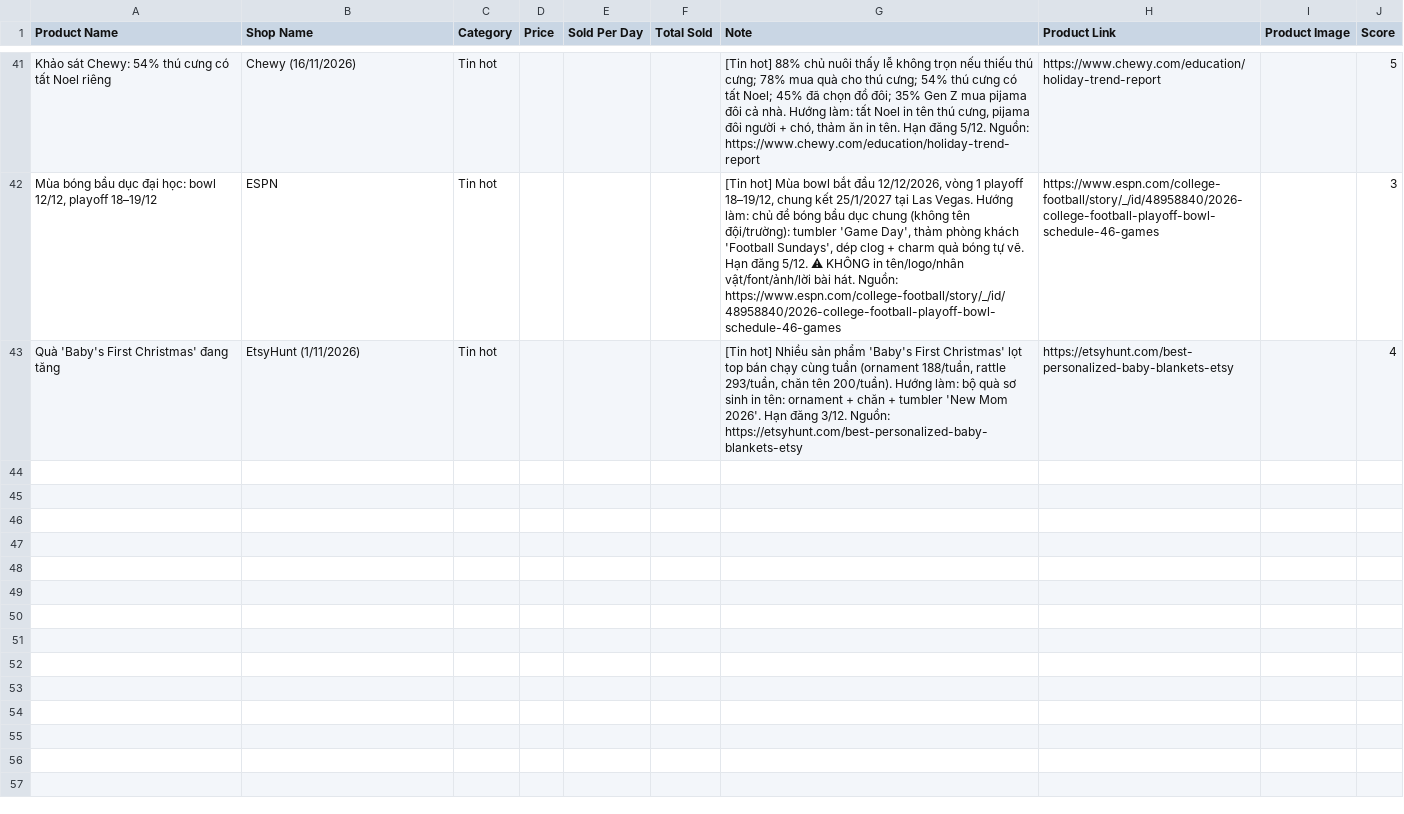
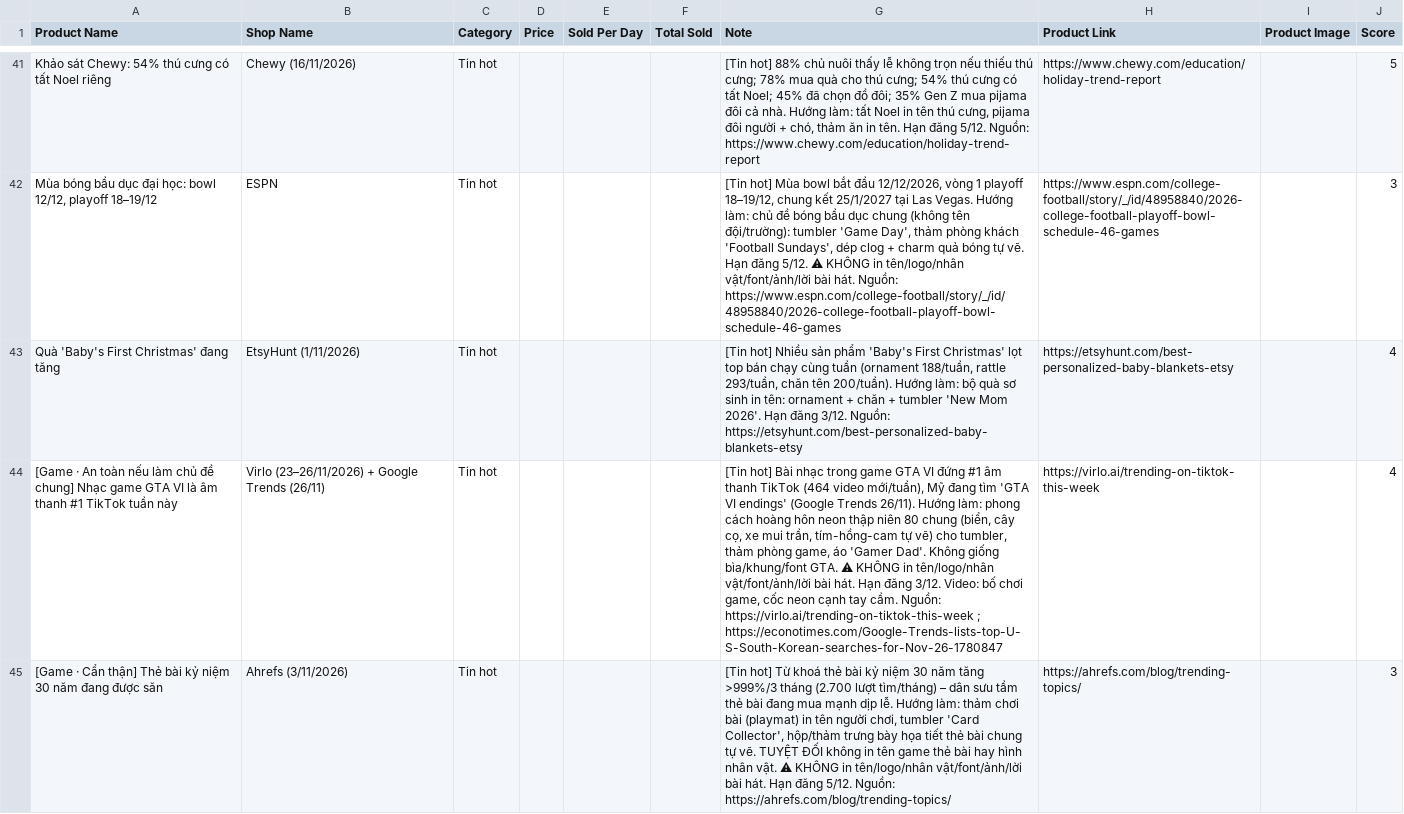
Before and after one commit to hoangnam18668-star/san-sp-goi-y, a CSV file: archive/goi-y-2026-11-27.csv, drawn as a sheet; only a part is shown, gaps mark what is left out; the diff covers the shown part only; the diff names each change by its address in the sheet, - before the commit and + after, or states it on an @@ line.

```diff
--- a/archive/goi-y-2026-11-27.csv
+++ b/archive/goi-y-2026-11-27.csv
+row 44: [Game · An toàn nếu làm chủ đề chung] Nhạc game GTA VI là âm thanh #1 TikTok tuần này | Virlo (23–26/11/2026) + Google Trends (26/11) | Tin hot |  |  |  | [Tin hot] Bài nhạc trong game GTA VI đứng #1 âm thanh TikTok (464 video mới/tuần), Mỹ đang tìm 'GTA VI endings' (Google Trends 26/11). Hướng làm: phong cách hoàng hôn neon thập niên 80 chung (biển, cây cọ, xe mui trần, tím-hồng-cam tự vẽ) cho tumbler, thảm phòng game, áo 'Gamer Dad'. Không giống bìa/khung/font GTA. ⚠ KHÔNG in tên/logo/nhân vật/font/ảnh/lời bài hát. Hạn đăng 3/12. Video: bố chơi game, cốc neon cạnh tay cầm. Nguồn: https://virlo.ai/trending-on-tiktok-this-week ; https://econotimes.com/Google-Trends-lists-top-U-S-South-Korean-searches-for-Nov-26-1780847 | https://virlo.ai/trending-on-tiktok-this-week |  | 4
+row 45: [Game · Cẩn thận] Thẻ bài kỷ niệm 30 năm đang được săn | Ahrefs (3/11/2026) | Tin hot |  |  |  | [Tin hot] Từ khoá thẻ bài kỷ niệm 30 năm tăng >999%/3 tháng (2.700 lượt tìm/tháng) – dân sưu tầm thẻ bài đang mua mạnh dịp lễ. Hướng làm: thảm chơi bài (playmat) in tên người chơi, tumbler 'Card Collector', hộp/thảm trưng bày họa tiết thẻ bài chung tự vẽ. TUYỆT ĐỐI không in tên game thẻ bài hay hình nhân vật. ⚠ KHÔNG in tên/logo/nhân vật/font/ảnh/lời bài hát. Hạn đăng 5/12. Nguồn: https://ahrefs.com/blog/trending-topics/ | https://ahrefs.com/blog/trending-topics/ |  | 3
```
Also changed, not shown: 6 added rows elsewhere in this file, 1 other file.
